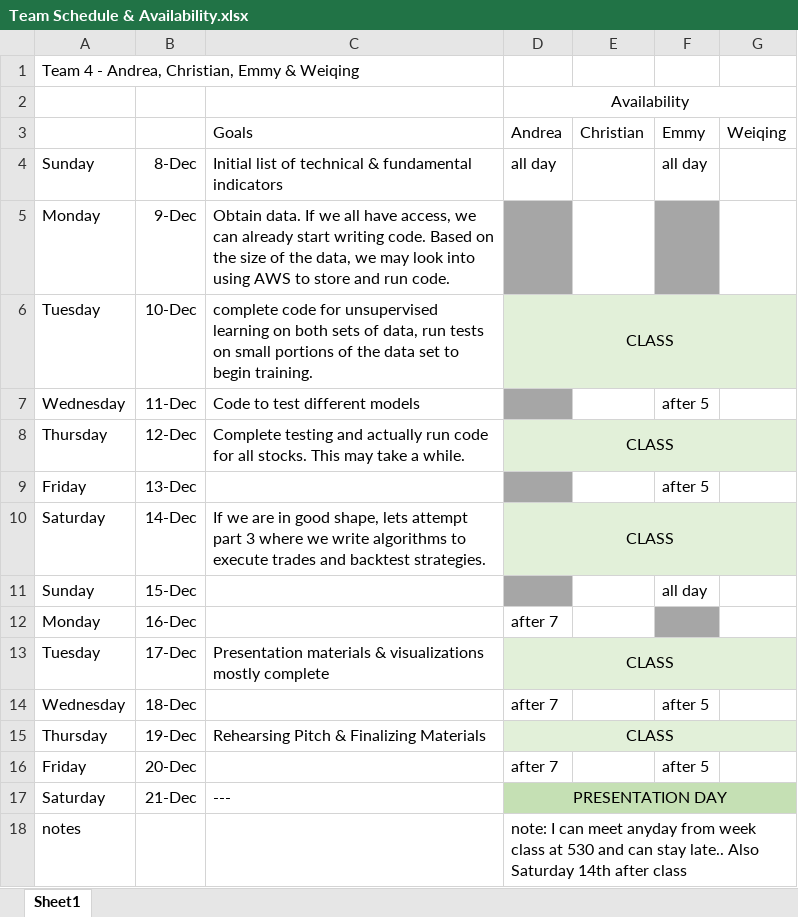
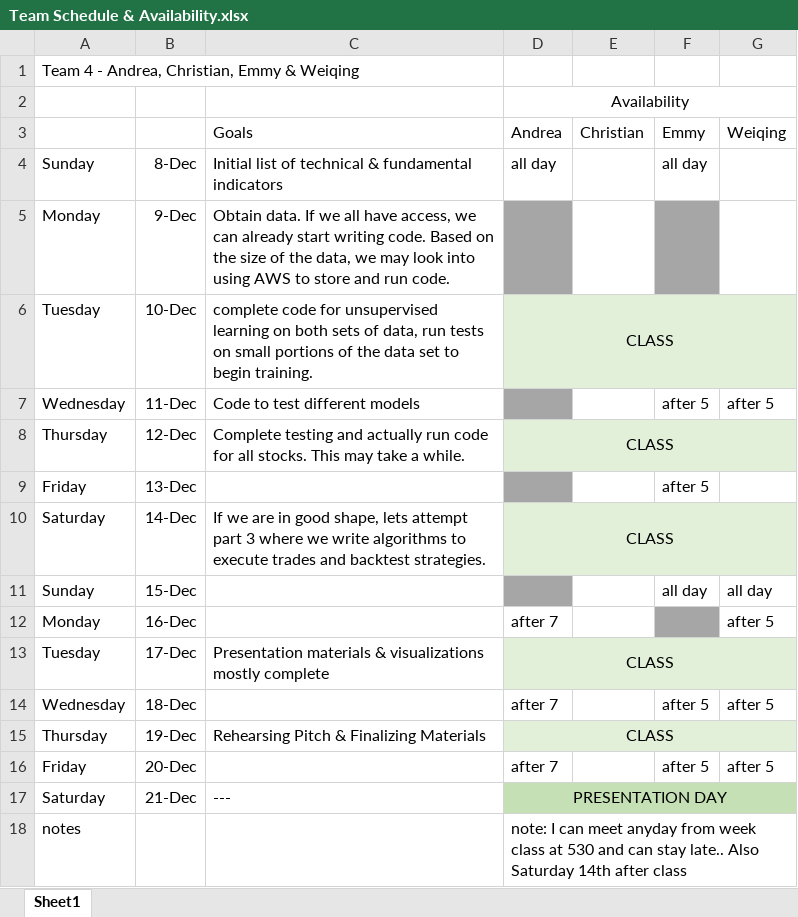
Before and after one commit to ekuo651/Machine-Learning-for-Stock-Selection, an Excel workbook: Team Schedule & Availability.xlsx, sheet Sheet1, drawn as a sheet; values as stored, in another font and other column widths than the file's, no borders; the diff names each change by its address in the sheet, - before the commit and + after, or states it on an @@ line.

Commit message:
weiqing's schedule

```diff
--- a/Team Schedule & Availability.xlsx (sheet Sheet1)
+++ b/Team Schedule & Availability.xlsx (sheet Sheet1)
-G7: (empty)
+G7: after 5
-G11: (empty)
+G11: all day
-G12: (empty)
+G12: after 5
-G14: (empty)
+G14: after 5
-G16: (empty)
+G16: after 5
```
